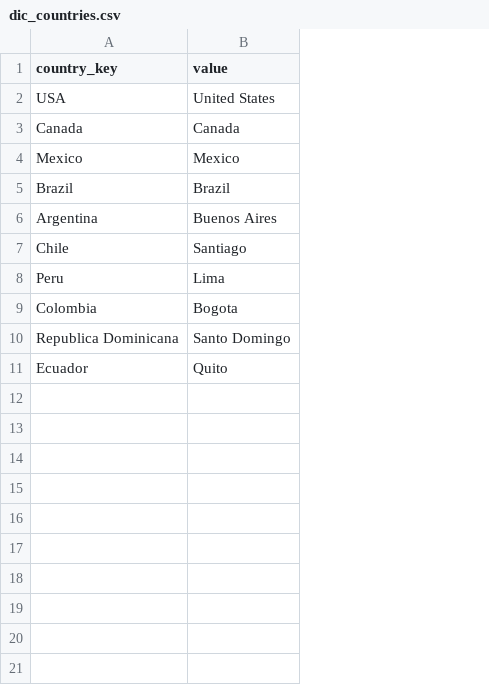
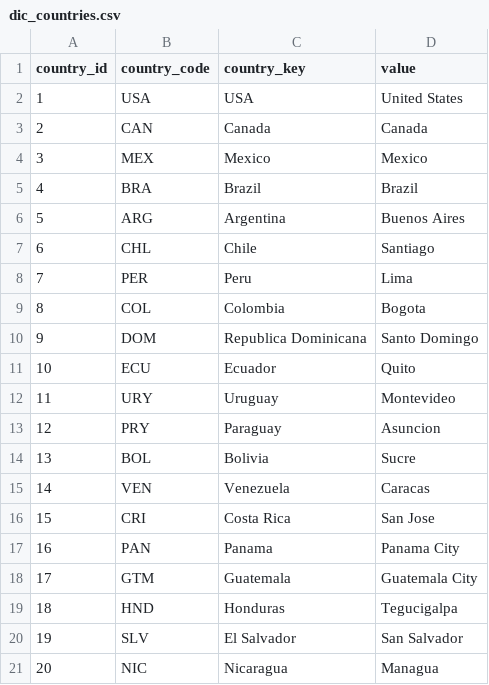
Before and after one commit to florentz14/MyLabs, a CSV file: labs/ITSE-1003/data/dic_countries.csv, drawn as a sheet; the diff names each change by its address in the sheet, - before the commit and + after, or states it on an @@ line.

```diff
--- a/labs/ITSE-1003/data/dic_countries.csv
+++ b/labs/ITSE-1003/data/dic_countries.csv
+column A (country_id), rows 2-11: 1 | 2 | 3 | 4 | 5 | 6 | 7 | 8 | 9 | 10
+column B (country_code), rows 2-11: USA | CAN | MEX | BRA | ARG | CHL | PER | COL | DOM | ECU
+row 12: 11 | URY | Uruguay | Montevideo
+row 13: 12 | PRY | Paraguay | Asuncion
+row 14: 13 | BOL | Bolivia | Sucre
+row 15: 14 | VEN | Venezuela | Caracas
+row 16: 15 | CRI | Costa Rica | San Jose
+row 17: 16 | PAN | Panama | Panama City
+row 18: 17 | GTM | Guatemala | Guatemala City
+row 19: 18 | HND | Honduras | Tegucigalpa
+row 20: 19 | SLV | El Salvador | San Salvador
+row 21: 20 | NIC | Nicaragua | Managua
```
Also changed, not shown: 8 other files.
